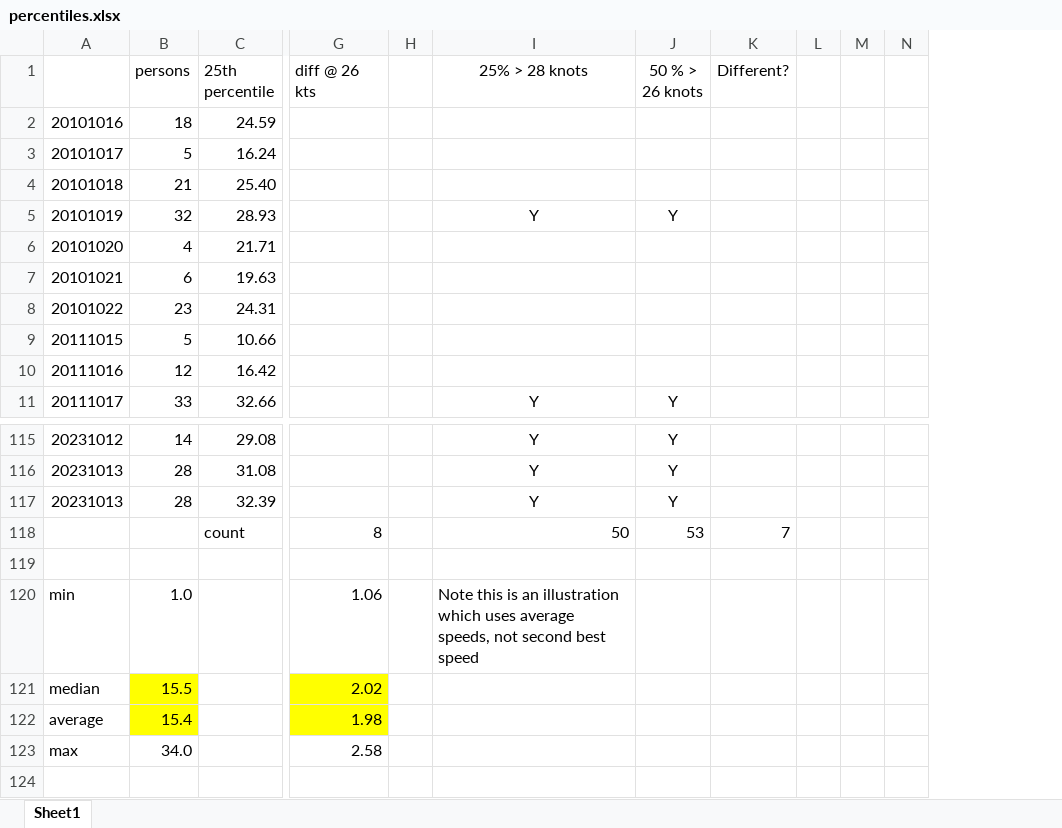
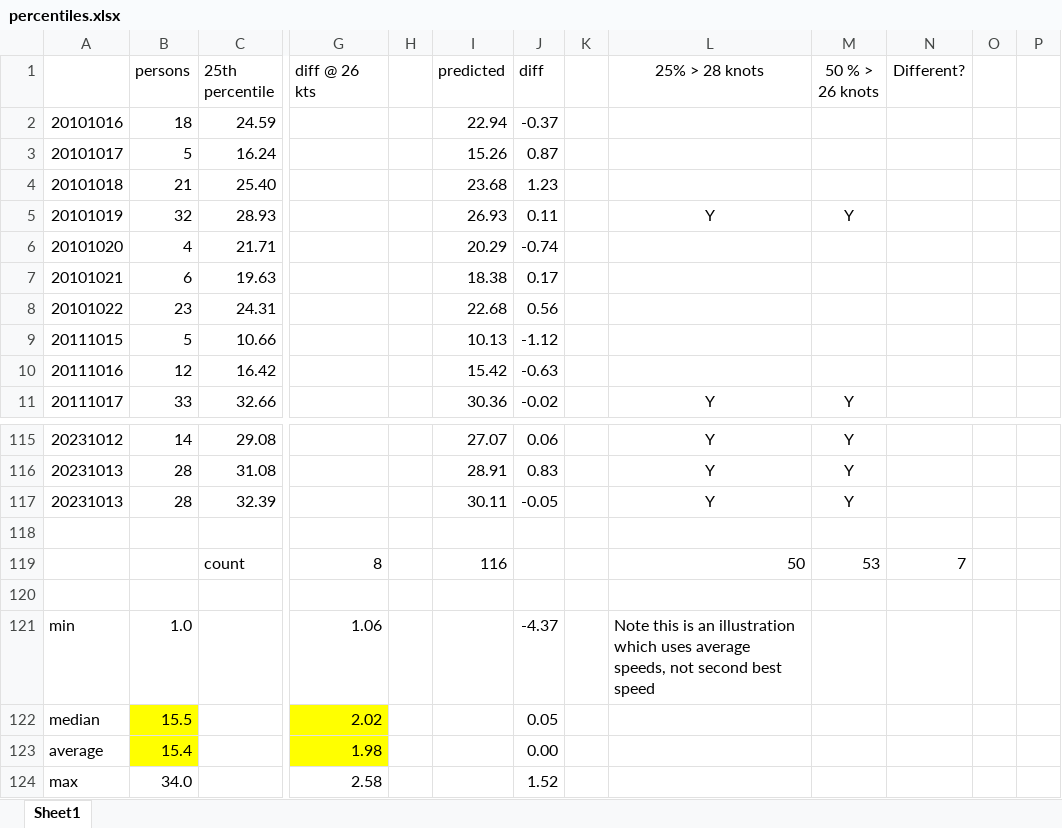
Before and after one commit to Logiqx/wsw-results, an Excel workbook: resources/ukwa/analysis/percentiles.xlsx, sheet Sheet1, drawn as a sheet; only a part is shown, gaps mark what is left out; values as stored, in another font and other column widths than the file's, no borders; charts and pictures and conditional formats not drawn; removed rows and columns are numbered as before the commit, all else as after; rows hold the shown columns only; the diff names each change by its address in the sheet, - before the commit and + after, or states it on an @@ line.

Commit message:
Add chart comparing actual and predicted medians

```diff
--- a/resources/ukwa/analysis/percentiles.xlsx (sheet Sheet1)
+++ b/resources/ukwa/analysis/percentiles.xlsx (sheet Sheet1)
+column I (predicted), rows 2-11: 22.94 | 15.26 | 23.68 | 26.93 | 20.29 | 18.38 | 22.68 | 10.13 | 15.42 | 30.36; rows 115-117: 27.07 | 28.91 | 30.11; row 119: 116
+column J (diff), rows 2-11: -0.37 | 0.87 | 1.23 | 0.11 | -0.74 | 0.17 | 0.56 | -1.12 | -0.63 | -0.02; rows 115-117: 0.06 | 0.83 | -0.05; rows 121-124: -4.37 | 0.05 | 0.00 | 1.52
+column K, empty
-column M, empty
+row 118: (empty)
```
Also changed, not shown: formulas that keep their value, charts or pictures.
